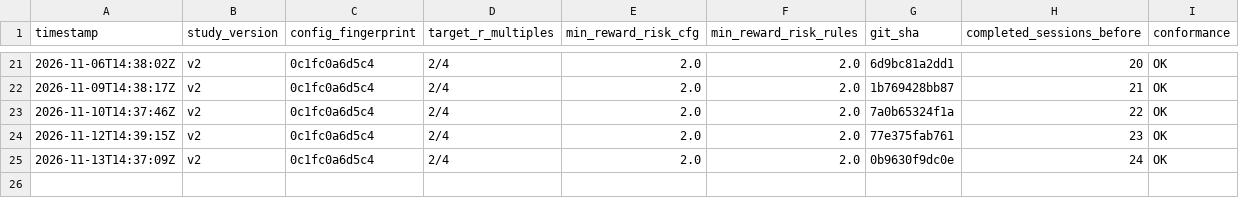
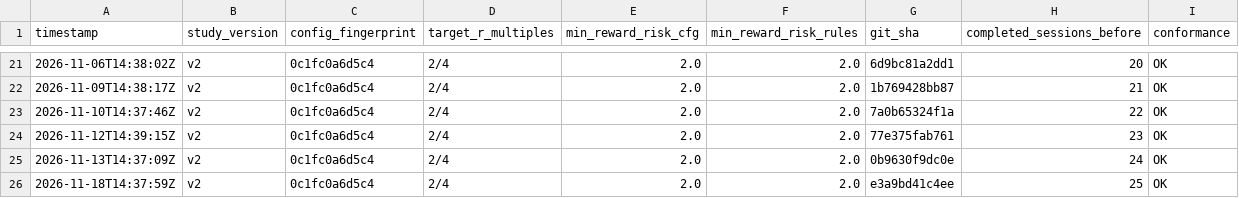
Before and after one commit to MaverickThompson/stock-agent, a CSV file: study/sessions.csv, drawn as a sheet; only a part is shown, gaps mark what is left out.

```diff
--- a/study/sessions.csv
+++ b/study/sessions.csv
@@ -25 +25,2 @@ timestamp,study_version,config_fingerprint,target_r_multiples,min_reward_risk_cf
 2026-11-13T14:37:09Z,v2,0c1fc0a6d5c4,2/4,2.0,2.0,0b9630f9dc0e,24,OK
+2026-11-18T14:37:59Z,v2,0c1fc0a6d5c4,2/4,2.0,2.0,e3a9bd41c4ee,25,OK
```
Also changed, not shown: study/signals.csv, 2 other files.
